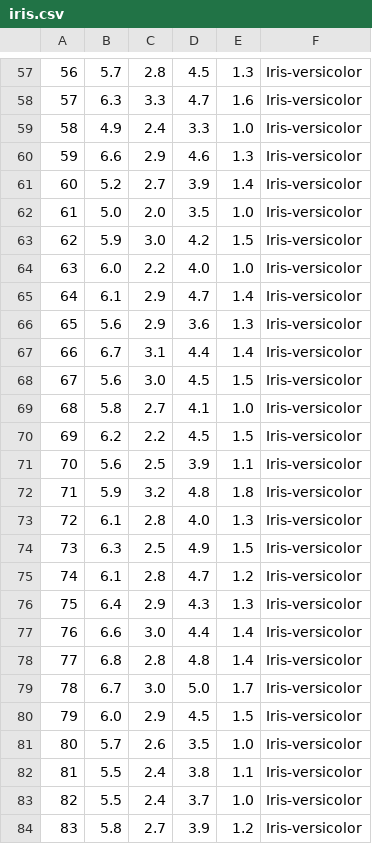
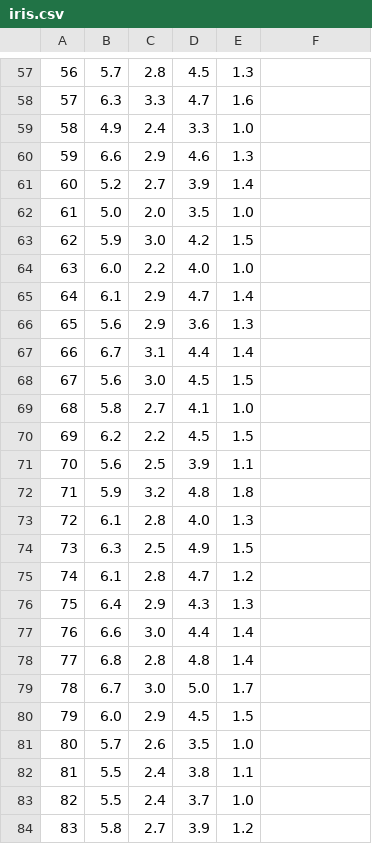
Before and after one commit to marco99goncalves/Decision-Trees, a CSV file: iris.csv, drawn as a sheet; only a part is shown, gaps mark what is left out; the diff covers the shown part only; the diff names each change by its address in the sheet, - before the commit and + after, or states it on an @@ line.

```diff
--- a/iris.csv
+++ b/iris.csv
-F57:F84: Iris-versicolor
+F57:F84: (empty)
```
Also changed, not shown: 1 added row, 1 removed row and 122 edited cells elsewhere in this file, 9 other files.
